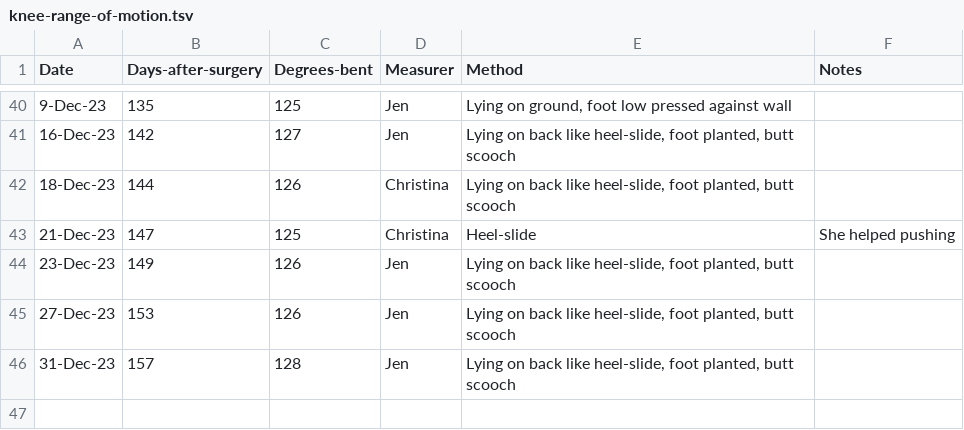
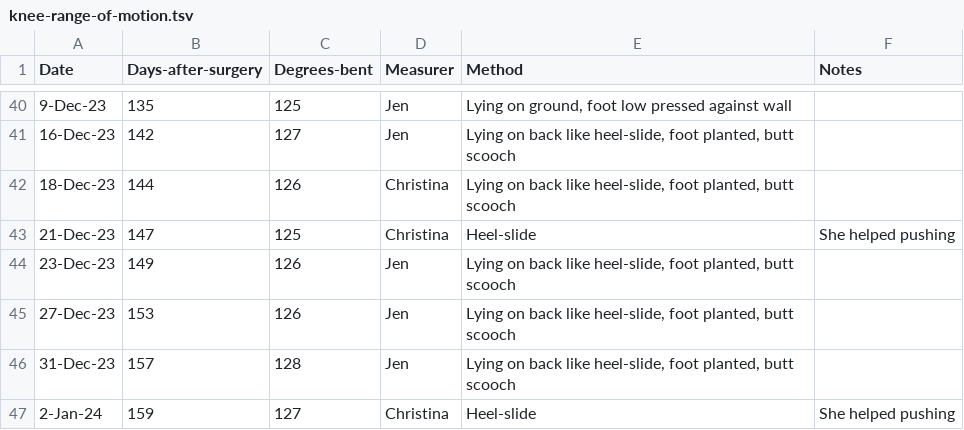
Before and after one commit to AstrobioMike/2023-tibial-plateau-injury, a TSV file: knee-range-of-motion.tsv, drawn as a sheet; only a part is shown, gaps mark what is left out; the diff names each change by its address in the sheet, - before the commit and + after, or states it on an @@ line.

```diff
--- a/knee-range-of-motion.tsv
+++ b/knee-range-of-motion.tsv
+row 47: 2-Jan-24 | 159 | 127 | Christina | Heel-slide | She helped pushing
```
Also changed, not shown: 5 other files.
